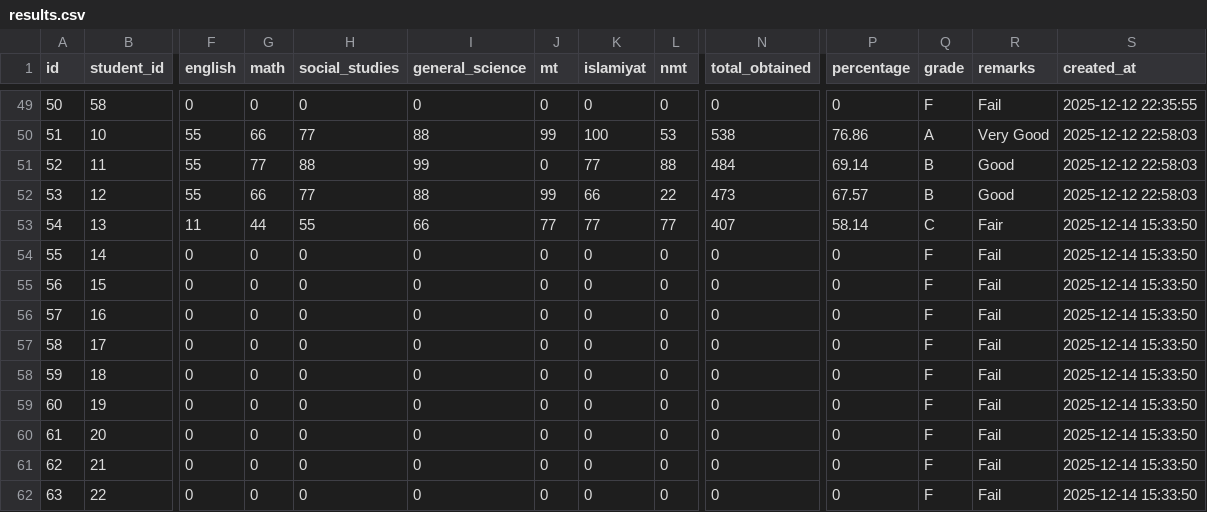
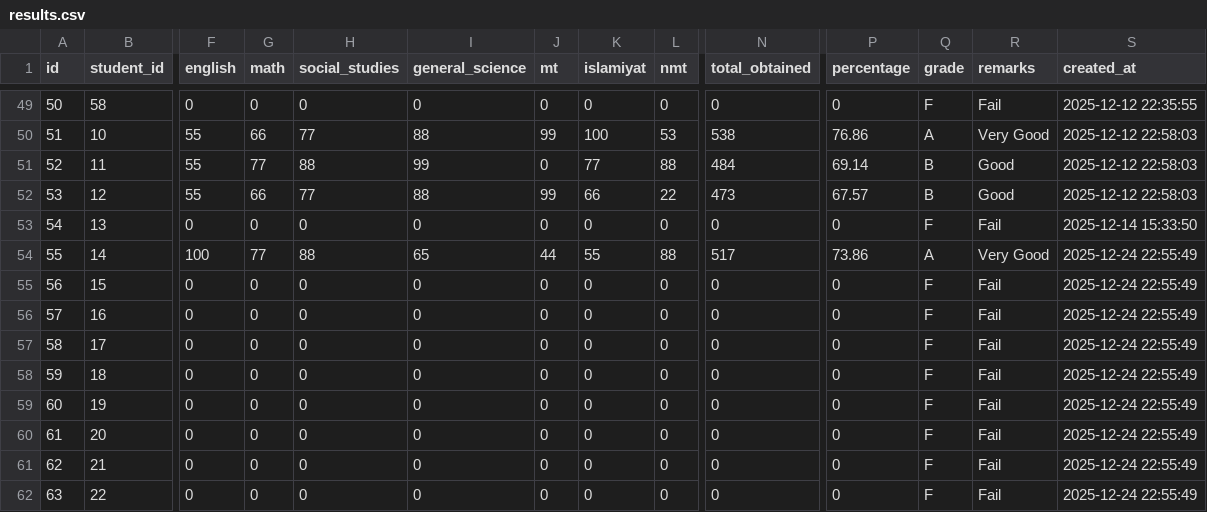
Before and after one commit to rafayqazi/sms-private, a CSV file: data/results.csv, drawn as a sheet; only a part is shown, gaps mark what is left out; the diff names each change by its address in the sheet, - before the commit and + after, or states it on an @@ line.

```diff
--- a/data/results.csv
+++ b/data/results.csv
-F53 (english): 11
+F53 (english): 0
-G53 (math): 44
+G53 (math): 0
-H53 (social_studies): 55
+H53 (social_studies): 0
-I53 (general_science): 66
+I53 (general_science): 0
-J53 (mt): 77
+J53 (mt): 0
-K53 (islamiyat): 77
+K53 (islamiyat): 0
-L53 (nmt): 77
+L53 (nmt): 0
-N53 (total_obtained): 407
+N53 (total_obtained): 0
-P53 (percentage): 58.14
+P53 (percentage): 0
-Q53 (grade): C
+Q53 (grade): F
-R53 (remarks): Fair
+R53 (remarks): Fail
-F54 (english): 0
+F54 (english): 100
-G54 (math): 0
+G54 (math): 77
-H54 (social_studies): 0
+H54 (social_studies): 88
-I54 (general_science): 0
+I54 (general_science): 65
-J54 (mt): 0
+J54 (mt): 44
-K54 (islamiyat): 0
+K54 (islamiyat): 55
-L54 (nmt): 0
+L54 (nmt): 88
-N54 (total_obtained): 0
+N54 (total_obtained): 517
-P54 (percentage): 0
+P54 (percentage): 73.86
-Q54 (grade): F
+Q54 (grade): A
-R54 (remarks): Fail
+R54 (remarks): Very Good
-S54:S62 (created_at): 2025-12-14 15:33:50
+S54:S62 (created_at): 2025-12-24 22:55:49
```
Also changed, not shown: data/user_roles.csv, 16 other files.
